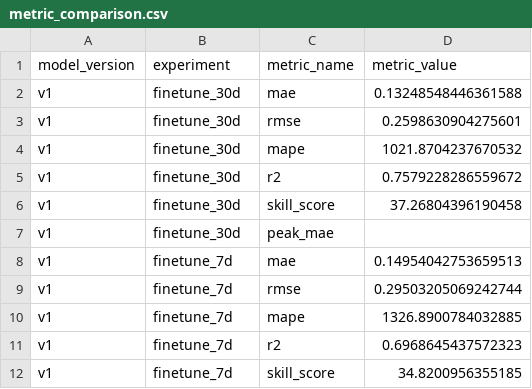
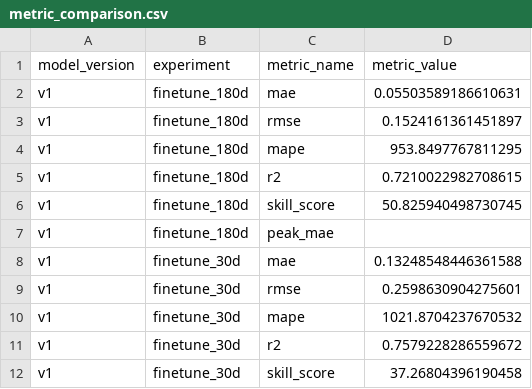
Before and after one commit to Chaim3ra/CS7180_final, a CSV file: results/plots/metric_comparison.csv, drawn as a sheet; only a part is shown; the shorter side is filled out with more unchanged rows.

Commit message:
Add M1 180-day fine-tune results and updated plots

```diff
--- a/results/plots/metric_comparison.csv
+++ b/results/plots/metric_comparison.csv
@@ -1,2 +1,8 @@
 model_version,experiment,metric_name,metric_value
+v1,finetune_180d,mae,0.05503589186610631
+v1,finetune_180d,rmse,0.1524161361451897
+v1,finetune_180d,mape,953.8497767811295
+v1,finetune_180d,r2,0.7210022982708615
+v1,finetune_180d,skill_score,50.825940498730745
+v1,finetune_180d,peak_mae,
 v1,finetune_30d,mae,0.13248548446361588
```
Also changed, not shown: results/plots/data_efficiency_curve.csv, results/plots/generalization_gap.csv, 5 other files.
